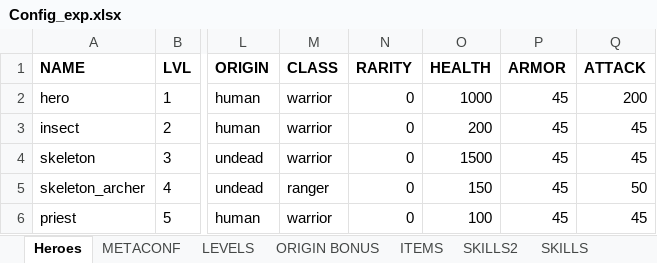
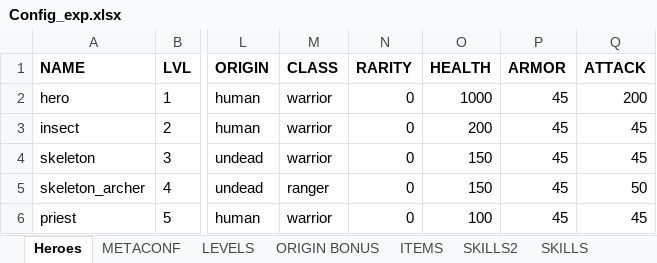
Before and after one commit to uberbax/AllForOne, an Excel workbook: Assets/StreamingAssets/Config_exp.xlsx, sheet Heroes, drawn as a sheet; only a part is shown, gaps mark what is left out; values as stored, in another font and other column widths than the file's, no borders; the diff names each change by its address in the sheet, - before the commit and + after, or states it on an @@ line.

```diff
--- a/Assets/StreamingAssets/Config_exp.xlsx (sheet Heroes)
+++ b/Assets/StreamingAssets/Config_exp.xlsx (sheet Heroes)
-O4 (HEALTH): 1500
+O4 (HEALTH): 150
```
Also changed, not shown: 5 other files.
